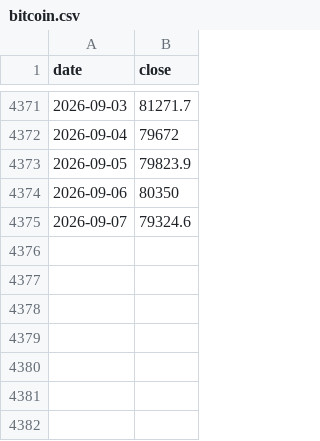
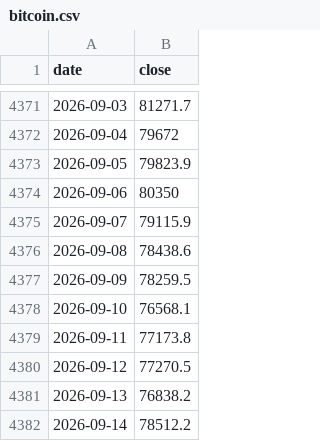
Before and after one commit to riderz797/market-indicators, a CSV file: data/bitcoin.csv, drawn as a sheet; only a part is shown, gaps mark what is left out.

```diff
--- a/data/bitcoin.csv
+++ b/data/bitcoin.csv
@@ -4374,2 +4374,9 @@ date,close
 2026-09-06,80350
-2026-09-07,79324.6
+2026-09-07,79115.9
+2026-09-08,78438.6
+2026-09-09,78259.5
+2026-09-10,76568.1
+2026-09-11,77173.8
+2026-09-12,77270.5
+2026-09-13,76838.2
+2026-09-14,78512.2
```
Also changed, not shown: data/cash.csv, data/gold.csv, 16 other files.
